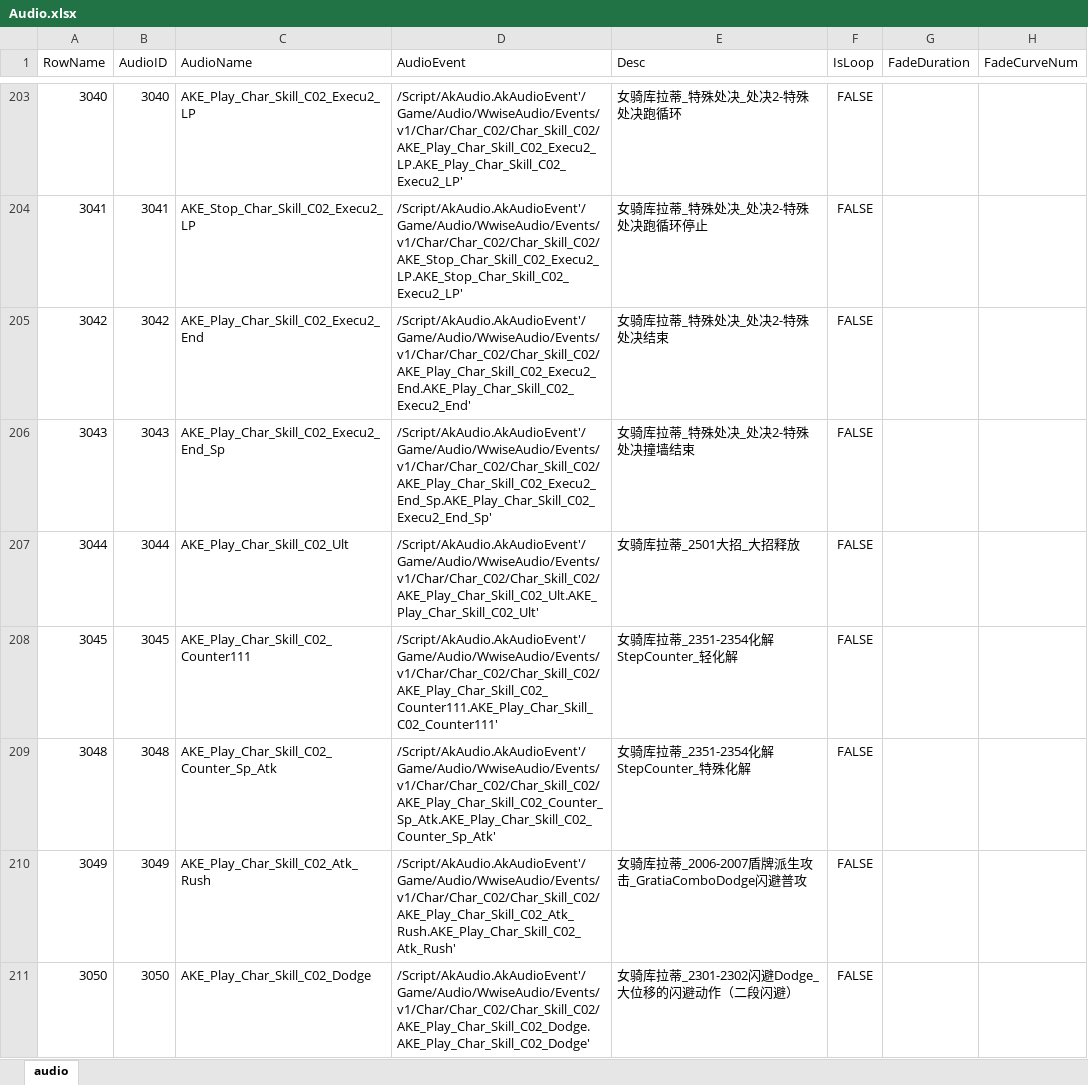
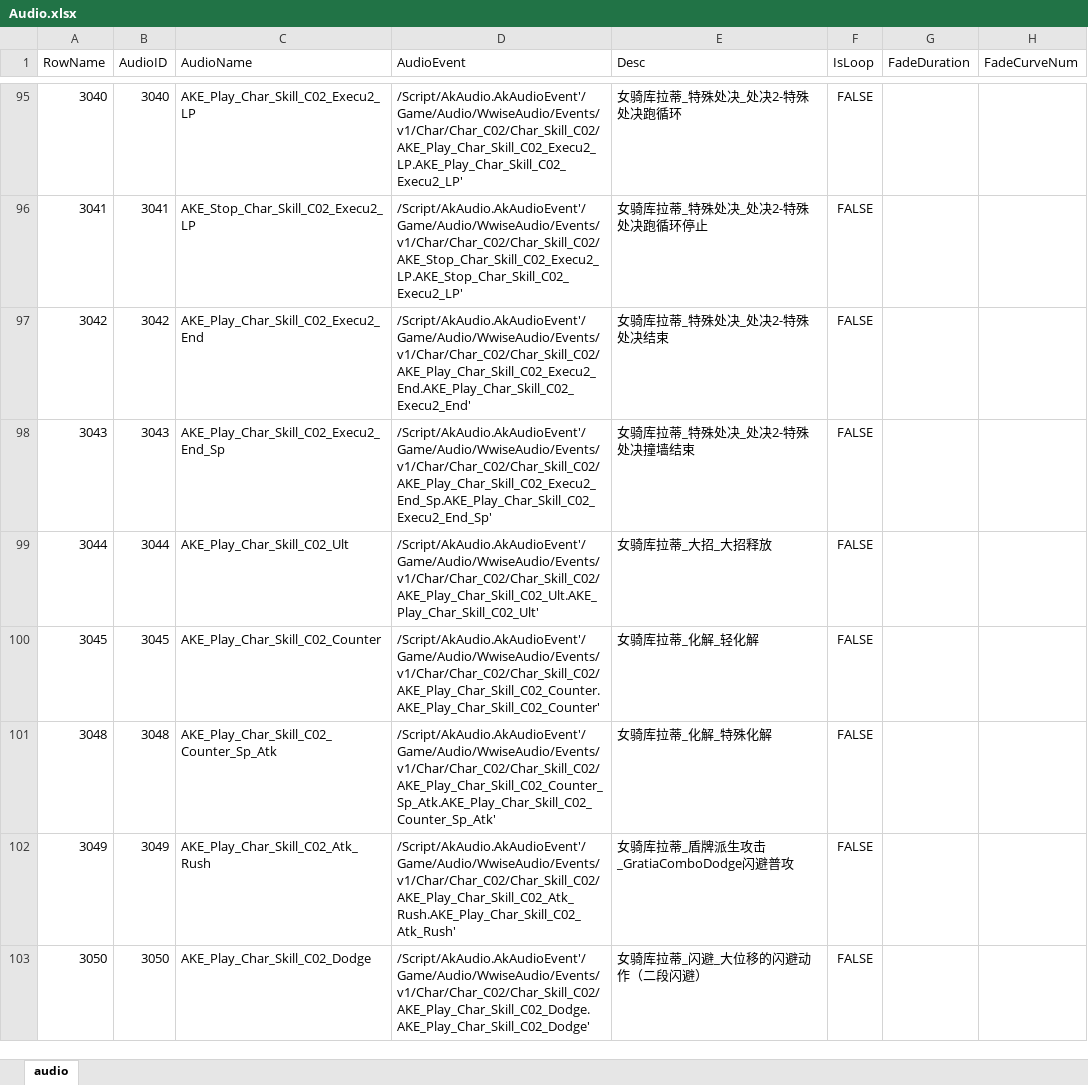
Before and after one commit to ayahuasca09/ayahuasca, an Excel workbook: module/ue/ue_ID表生成/Audio.xlsx, sheet audio, drawn as a sheet; only a part is shown, gaps mark what is left out; values as stored, in another font and other column widths than the file's, no borders; addresses are those after the commit; the diff covers the shown part only; the diff names each change by its address in the sheet, - before the commit and + after, or states it on an @@ line.

```diff
--- a/module/ue/ue_ID表生成/Audio.xlsx (sheet audio)
+++ b/module/ue/ue_ID表生成/Audio.xlsx (sheet audio)
-E99 (Desc): 女骑库拉蒂_2501大招_大招释放
+E99 (Desc): 女骑库拉蒂_大招_大招释放
-C100 (AudioName): AKE_Play_Char_Skill_C02_Counter111
+C100 (AudioName): AKE_Play_Char_Skill_C02_Counter
-D100 (AudioEvent): /Script/AkAudio.AkAudioEvent'/Game/Audio/WwiseAudio/Events/v1/Char/Char_C02/Char_Skill_C02/AKE_Play_Char_Skill_C02_Counter111.AKE_Play_Char_Skill_C02_Counter111'
+D100 (AudioEvent): /Script/AkAudio.AkAudioEvent'/Game/Audio/WwiseAudio/Events/v1/Char/Char_C02/Char_Skill_C02/AKE_Play_Char_Skill_C02_Counter.AKE_Play_Char_Skill_C02_Counter'
-E100 (Desc): 女骑库拉蒂_2351-2354化解StepCounter_轻化解
+E100 (Desc): 女骑库拉蒂_化解_轻化解
-E101 (Desc): 女骑库拉蒂_2351-2354化解StepCounter_特殊化解
+E101 (Desc): 女骑库拉蒂_化解_特殊化解
-E102 (Desc): 女骑库拉蒂_2006-2007盾牌派生攻击_GratiaComboDodge闪避普攻
+E102 (Desc): 女骑库拉蒂_盾牌派生攻击_GratiaComboDodge闪避普攻
-E103 (Desc): 女骑库拉蒂_2301-2302闪避Dodge_大位移的闪避动作（二段闪避）
+E103 (Desc): 女骑库拉蒂_闪避_大位移的闪避动作（二段闪避）
```
Also changed, not shown: 53 added rows, 108 removed rows and 46 edited cells elsewhere in this sheet, module/waapi/waapi_音频资源导入自动化/资源导入记录表.xlsx, 7 other files.
